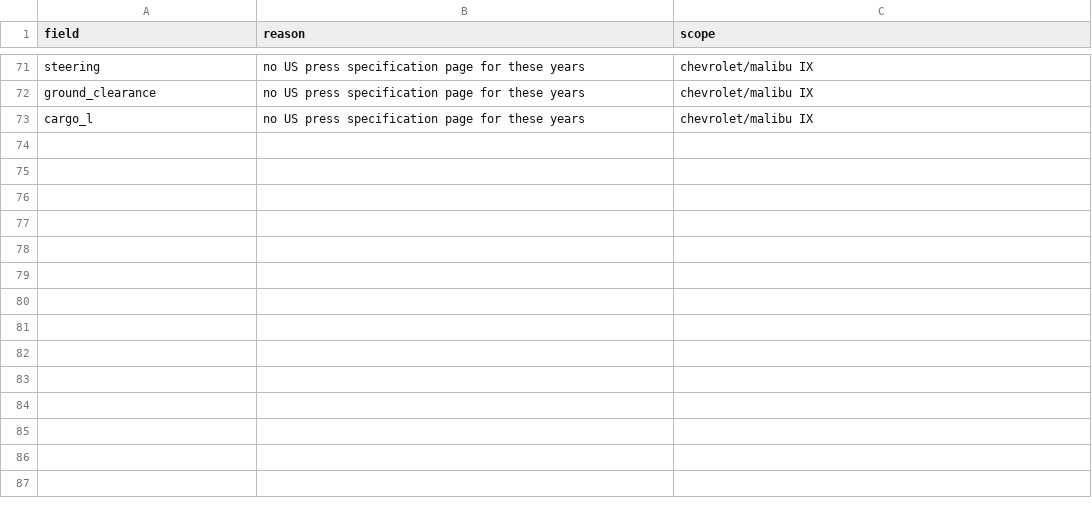
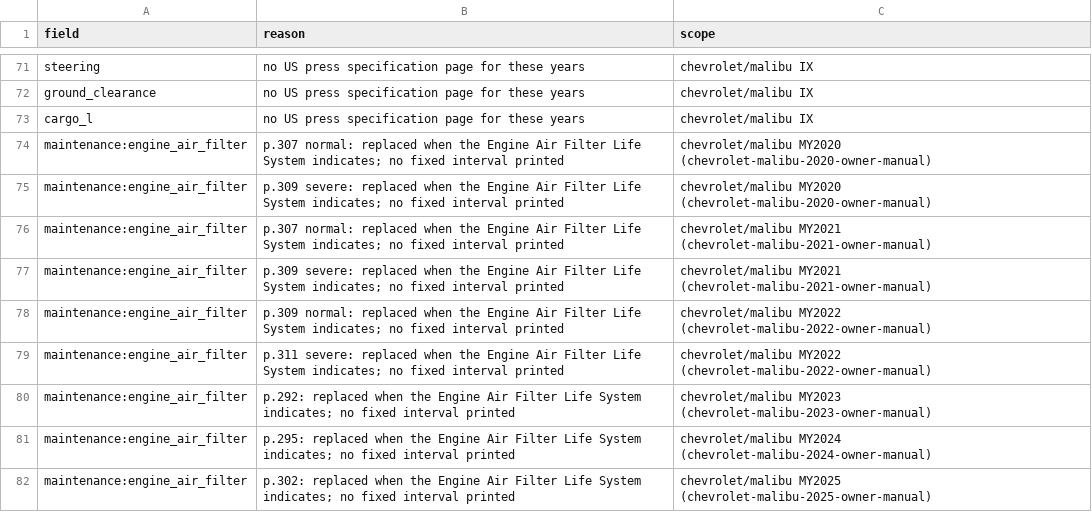
Before and after one commit to bomba1112/AutoExpert, a CSV file: data_work/chevrolet/staging/malibu/gaps.csv, drawn as a sheet; only a part is shown, gaps mark what is left out; the diff names each change by its address in the sheet, - before the commit and + after, or states it on an @@ line.

```diff
--- a/data_work/chevrolet/staging/malibu/gaps.csv
+++ b/data_work/chevrolet/staging/malibu/gaps.csv
+row 74: maintenance:engine_air_filter | p.307 normal: replaced when the Engine Air Filter Life System indicates; no fixed interval printed | chevrolet/malibu MY2020 (chevrolet-malibu-2020-owner-manual)
+row 75: maintenance:engine_air_filter | p.309 severe: replaced when the Engine Air Filter Life System indicates; no fixed interval printed | chevrolet/malibu MY2020 (chevrolet-malibu-2020-owner-manual)
+row 76: maintenance:engine_air_filter | p.307 normal: replaced when the Engine Air Filter Life System indicates; no fixed interval printed | chevrolet/malibu MY2021 (chevrolet-malibu-2021-owner-manual)
+row 77: maintenance:engine_air_filter | p.309 severe: replaced when the Engine Air Filter Life System indicates; no fixed interval printed | chevrolet/malibu MY2021 (chevrolet-malibu-2021-owner-manual)
+row 78: maintenance:engine_air_filter | p.309 normal: replaced when the Engine Air Filter Life System indicates; no fixed interval printed | chevrolet/malibu MY2022 (chevrolet-malibu-2022-owner-manual)
+row 79: maintenance:engine_air_filter | p.311 severe: replaced when the Engine Air Filter Life System indicates; no fixed interval printed | chevrolet/malibu MY2022 (chevrolet-malibu-2022-owner-manual)
+row 80: maintenance:engine_air_filter | p.292: replaced when the Engine Air Filter Life System indicates; no fixed interval printed | chevrolet/malibu MY2023 (chevrolet-malibu-2023-owner-manual)
+row 81: maintenance:engine_air_filter | p.295: replaced when the Engine Air Filter Life System indicates; no fixed interval printed | chevrolet/malibu MY2024 (chevrolet-malibu-2024-owner-manual)
+row 82: maintenance:engine_air_filter | p.302: replaced when the Engine Air Filter Life System indicates; no fixed interval printed | chevrolet/malibu MY2025 (chevrolet-malibu-2025-owner-manual)
```
Also changed, not shown: data_work/chevrolet/staging/equinox/gaps.csv, data_work/chevrolet/staging/trax/gaps.csv, 18 other files.
